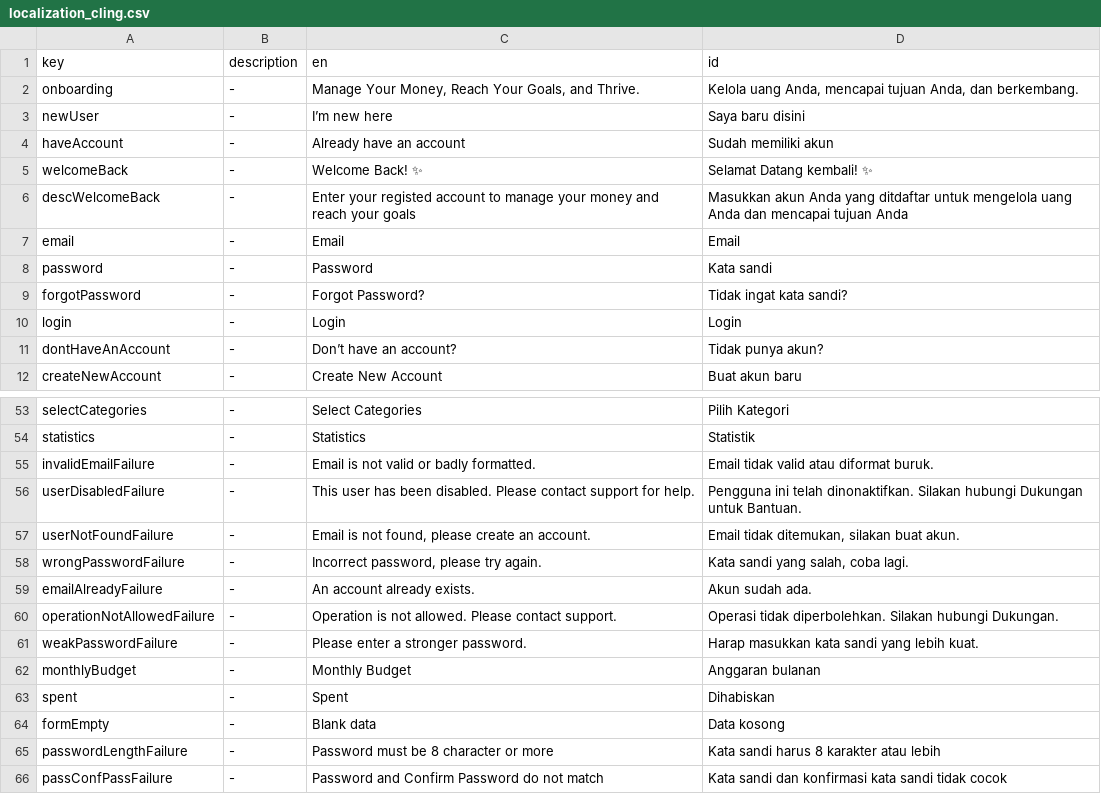
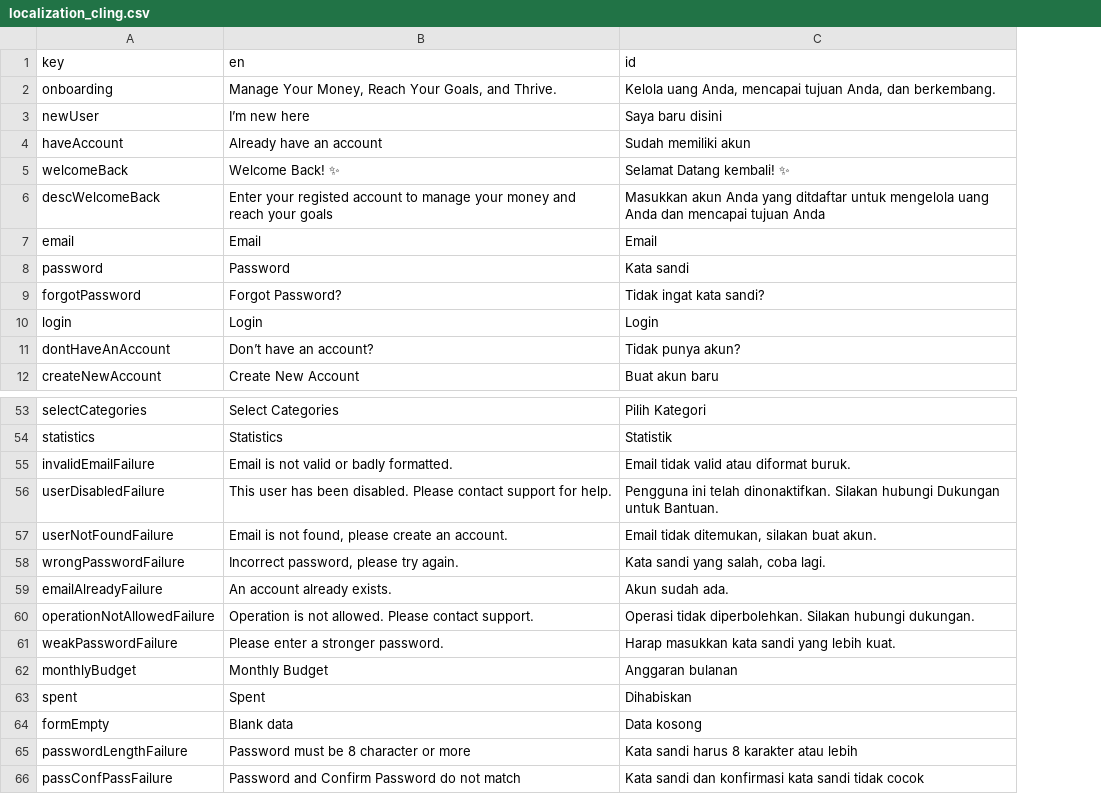
Before and after one commit to mayudevID/cling, a CSV file: lib/resources/localization/localization_cling.csv, drawn as a sheet; only a part is shown, gaps mark what is left out; removed rows and columns are numbered as before the commit, all else as after; the diff covers the shown part only; the diff names each change by its address in the sheet, - before the commit and + after, or states it on an @@ line.

```diff
--- a/lib/resources/localization/localization_cling.csv
+++ b/lib/resources/localization/localization_cling.csv
-column B (description), rows 2-12: all -; rows 53-66: all -
-C60 (id): …Silakan hubungi Dukungan.
+C60 (id): …Silakan hubungi dukungan.
```
Also changed, not shown: 29 added rows elsewhere in this file, 17 other files.
